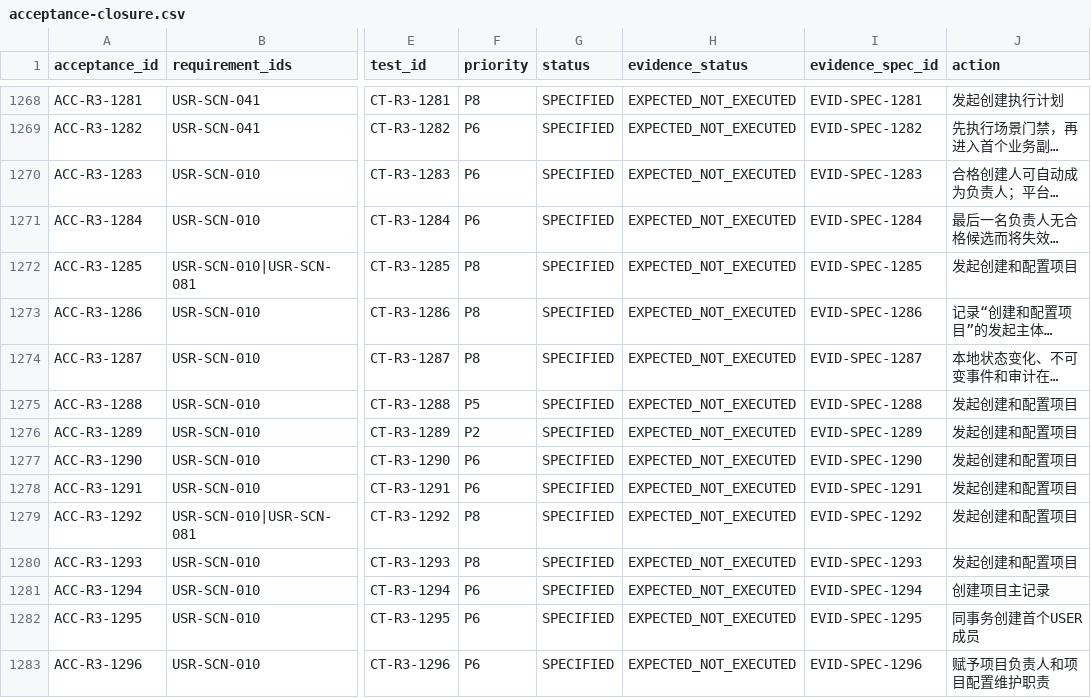
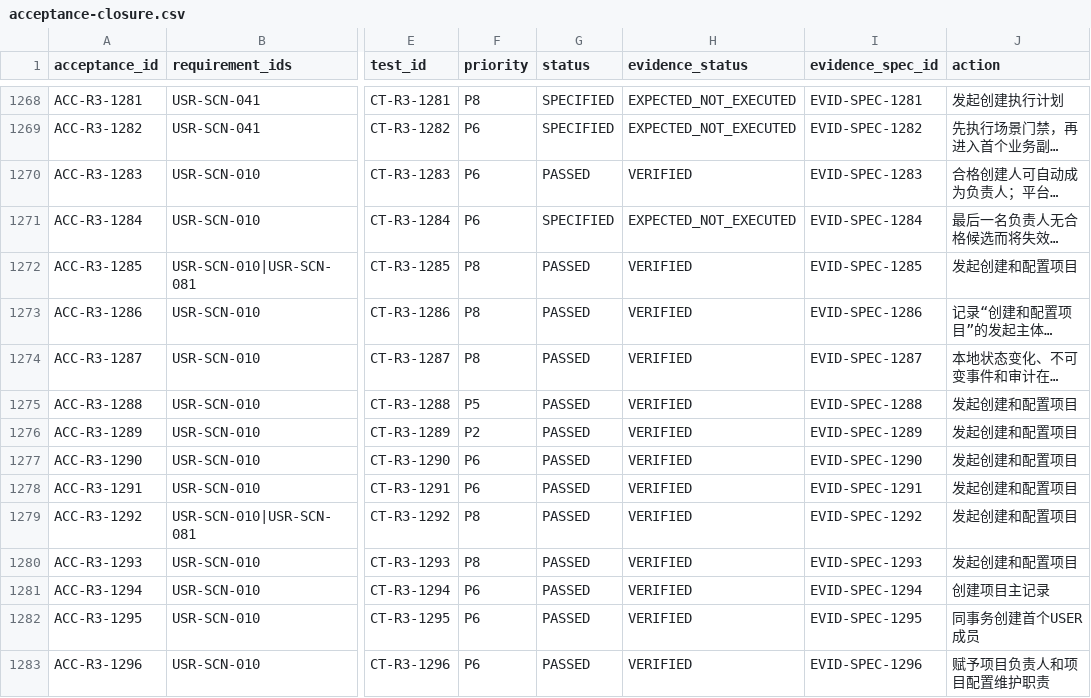
Before and after one commit to saltedfish-lg/ai-auto-test-platform, a CSV file: docs/authority/编码权威事实/ACCEPTANCE_CLOSURE/acceptance-closure.csv, drawn as a sheet; only a part is shown, gaps mark what is left out; long unchanged cells end in …; the diff covers the shown part only; the diff names each change by its address in the sheet, - before the commit and + after, or states it on an @@ line.

```diff
--- a/docs/authority/编码权威事实/ACCEPTANCE_CLOSURE/acceptance-closure.csv
+++ b/docs/authority/编码权威事实/ACCEPTANCE_CLOSURE/acceptance-closure.csv
-G1270 (status): SPECIFIED
+G1270 (status): PASSED
-H1270 (evidence_status): EXPECTED_NOT_EXECUTED
+H1270 (evidence_status): VERIFIED
-G1272:G1283 (status): SPECIFIED
+G1272:G1283 (status): PASSED
-H1272:H1283 (evidence_status): EXPECTED_NOT_EXECUTED
+H1272:H1283 (evidence_status): VERIFIED
```
Also changed, not shown: 29 edited cells elsewhere in this file, docs/authority/编码权威事实/OPENAPI/operation-permission-mapping.csv, docs/authority/编码权威事实/PERMISSION_CLOSURE/role-permission-matrix.csv, 53 other files.
